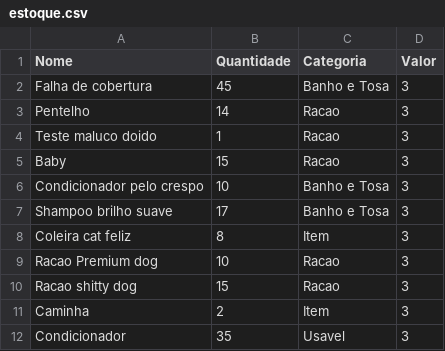
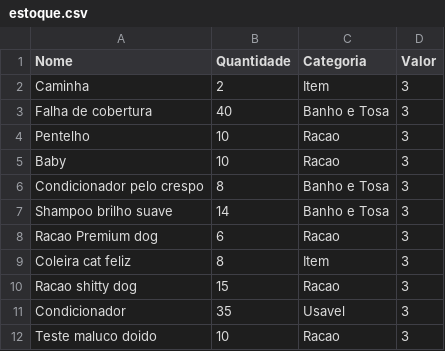
Before and after one commit to GustavoSantiago113/Administration-Help-Tool, a CSV file: data/estoque.csv, drawn as a sheet; removed rows and columns are numbered as before the commit, all else as after; the diff names each change by its address in the sheet, - before the commit and + after, or states it on an @@ line.

```diff
--- a/data/estoque.csv
+++ b/data/estoque.csv
@@ row 11 moved to row 2: Caminha @@
-B3 (Quantidade): 45
+B3 (Quantidade): 40
-B4 (Quantidade): 14
+B4 (Quantidade): 10
-row 4: Teste maluco doido | 1 | Racao | 3
-B5 (Quantidade): 15
+B5 (Quantidade): 10
-B6 (Quantidade): 10
+B6 (Quantidade): 8
-B7 (Quantidade): 17
+B7 (Quantidade): 14
+row 8: Racao Premium dog | 6 | Racao | 3
-row 9: Racao Premium dog | 10 | Racao | 3
+row 12: Teste maluco doido | 10 | Racao | 3
```
Also changed, not shown: 3 other files.
